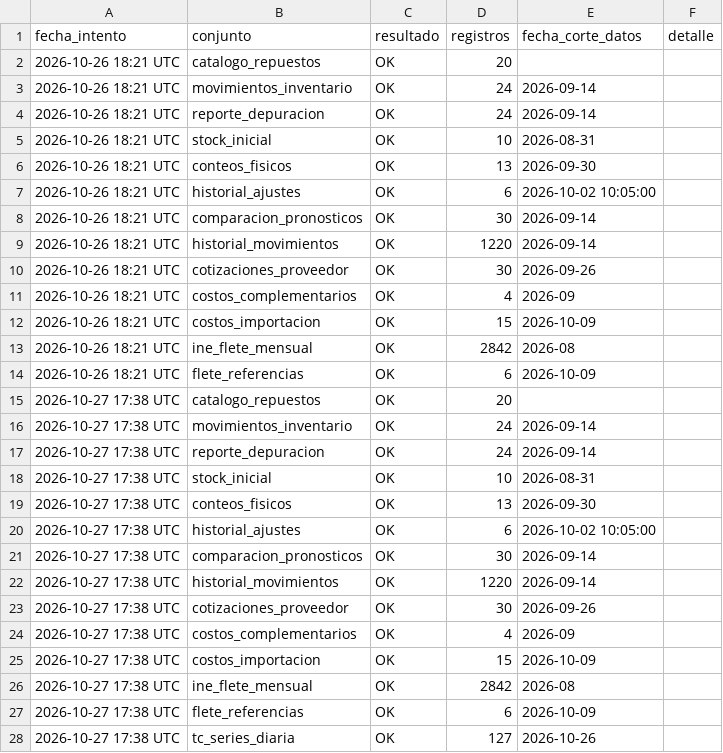
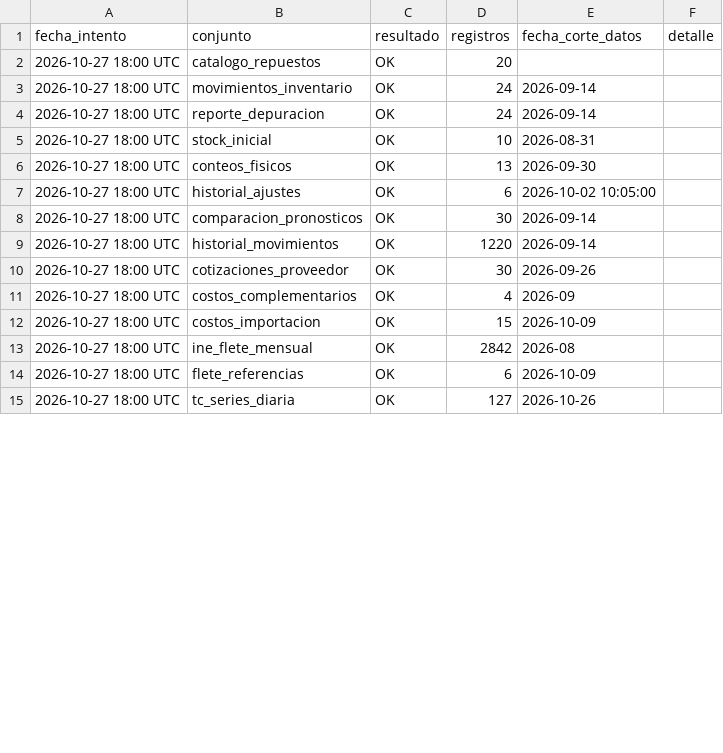
Before and after one commit to UM-Proyecto/MINERIA_DATOS, a CSV file: data/processed/hu-02/historial_cargas.csv, drawn as a sheet; only a part is shown; the diff covers the shown part only.

Commit message:
HU-02: ordenar según la estructura del repositorio y actualizar el reporte
Las pruebas pasan a tests/ como las demás HU. El registro y el historial
se regeneran limpios con los 17 conjuntos, sin las rutas viejas. El
reporte y el LEEME describen el estado actual, y el README suma hu-02 y
hu-33.

```diff
--- a/data/processed/hu-02/historial_cargas.csv
+++ b/data/processed/hu-02/historial_cargas.csv
@@ -1,28 +1,15 @@
 fecha_intento,conjunto,resultado,registros,fecha_corte_datos,detalle
-2026-10-26 18:21 UTC,catalogo_repuestos,OK,20,,
-2026-10-26 18:21 UTC,movimientos_inventario,OK,24,2026-09-14,
-2026-10-26 18:21 UTC,reporte_depuracion,OK,24,2026-09-14,
-2026-10-26 18:21 UTC,stock_inicial,OK,10,2026-08-31,
-2026-10-26 18:21 UTC,conteos_fisicos,OK,13,2026-09-30,
-2026-10-26 18:21 UTC,historial_ajustes,OK,6,2026-10-02 10:05:00,
-2026-10-26 18:21 UTC,comparacion_pronosticos,OK,30,2026-09-14,
-2026-10-26 18:21 UTC,historial_movimientos,OK,1220,2026-09-14,
-2026-10-26 18:21 UTC,cotizaciones_proveedor,OK,30,2026-09-26,
-2026-10-26 18:21 UTC,costos_complementarios,OK,4,2026-09,
-2026-10-26 18:21 UTC,costos_importacion,OK,15,2026-10-09,
-2026-10-26 18:21 UTC,ine_flete_mensual,OK,2842,2026-08,
-2026-10-26 18:21 UTC,flete_referencias,OK,6,2026-10-09,
-2026-10-27 17:38 UTC,catalogo_repuestos,OK,20,,
-2026-10-27 17:38 UTC,movimientos_inventario,OK,24,2026-09-14,
-2026-10-27 17:38 UTC,reporte_depuracion,OK,24,2026-09-14,
-2026-10-27 17:38 UTC,stock_inicial,OK,10,2026-08-31,
-2026-10-27 17:38 UTC,conteos_fisicos,OK,13,2026-09-30,
-2026-10-27 17:38 UTC,historial_ajustes,OK,6,2026-10-02 10:05:00,
-2026-10-27 17:38 UTC,comparacion_pronosticos,OK,30,2026-09-14,
-2026-10-27 17:38 UTC,historial_movimientos,OK,1220,2026-09-14,
-2026-10-27 17:38 UTC,cotizaciones_proveedor,OK,30,2026-09-26,
-2026-10-27 17:38 UTC,costos_complementarios,OK,4,2026-09,
-2026-10-27 17:38 UTC,costos_importacion,OK,15,2026-10-09,
-2026-10-27 17:38 UTC,ine_flete_mensual,OK,2842,2026-08,
-2026-10-27 17:38 UTC,flete_referencias,OK,6,2026-10-09,
-2026-10-27 17:38 UTC,tc_series_diaria,OK,127,2026-10-26,
+2026-10-27 18:00 UTC,catalogo_repuestos,OK,20,,
+2026-10-27 18:00 UTC,movimientos_inventario,OK,24,2026-09-14,
+2026-10-27 18:00 UTC,reporte_depuracion,OK,24,2026-09-14,
+2026-10-27 18:00 UTC,stock_inicial,OK,10,2026-08-31,
+2026-10-27 18:00 UTC,conteos_fisicos,OK,13,2026-09-30,
+2026-10-27 18:00 UTC,historial_ajustes,OK,6,2026-10-02 10:05:00,
+2026-10-27 18:00 UTC,comparacion_pronosticos,OK,30,2026-09-14,
+2026-10-27 18:00 UTC,historial_movimientos,OK,1220,2026-09-14,
+2026-10-27 18:00 UTC,cotizaciones_proveedor,OK,30,2026-09-26,
+2026-10-27 18:00 UTC,costos_complementarios,OK,4,2026-09,
+2026-10-27 18:00 UTC,costos_importacion,OK,15,2026-10-09,
+2026-10-27 18:00 UTC,ine_flete_mensual,OK,2842,2026-08,
+2026-10-27 18:00 UTC,flete_referencias,OK,6,2026-10-09,
+2026-10-27 18:00 UTC,tc_series_diaria,OK,127,2026-10-26,
```
Also changed, not shown: 3 edited cells elsewhere in this file, data/processed/hu-02/registro_actualizaciones.csv, 4 other files.
